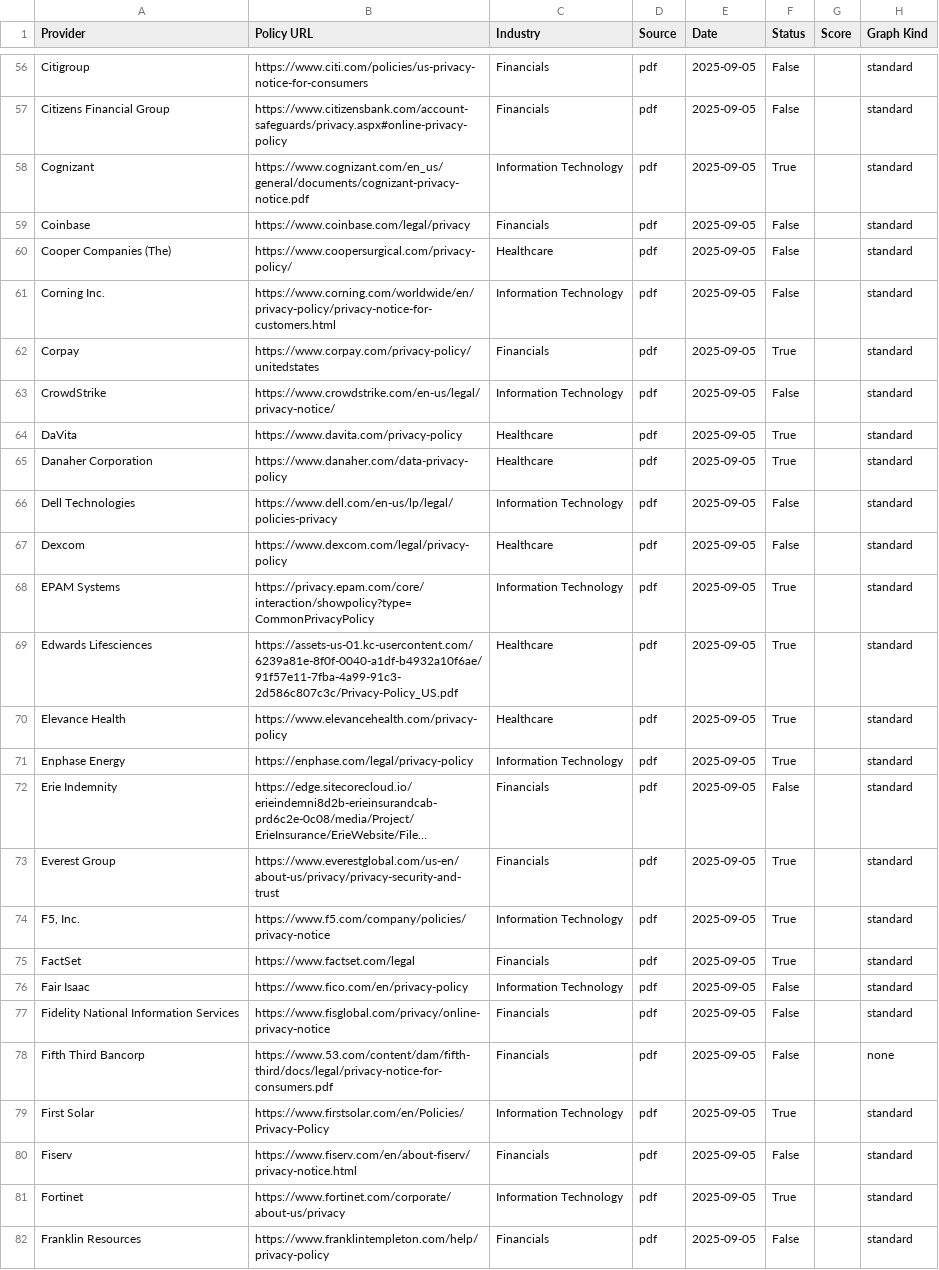
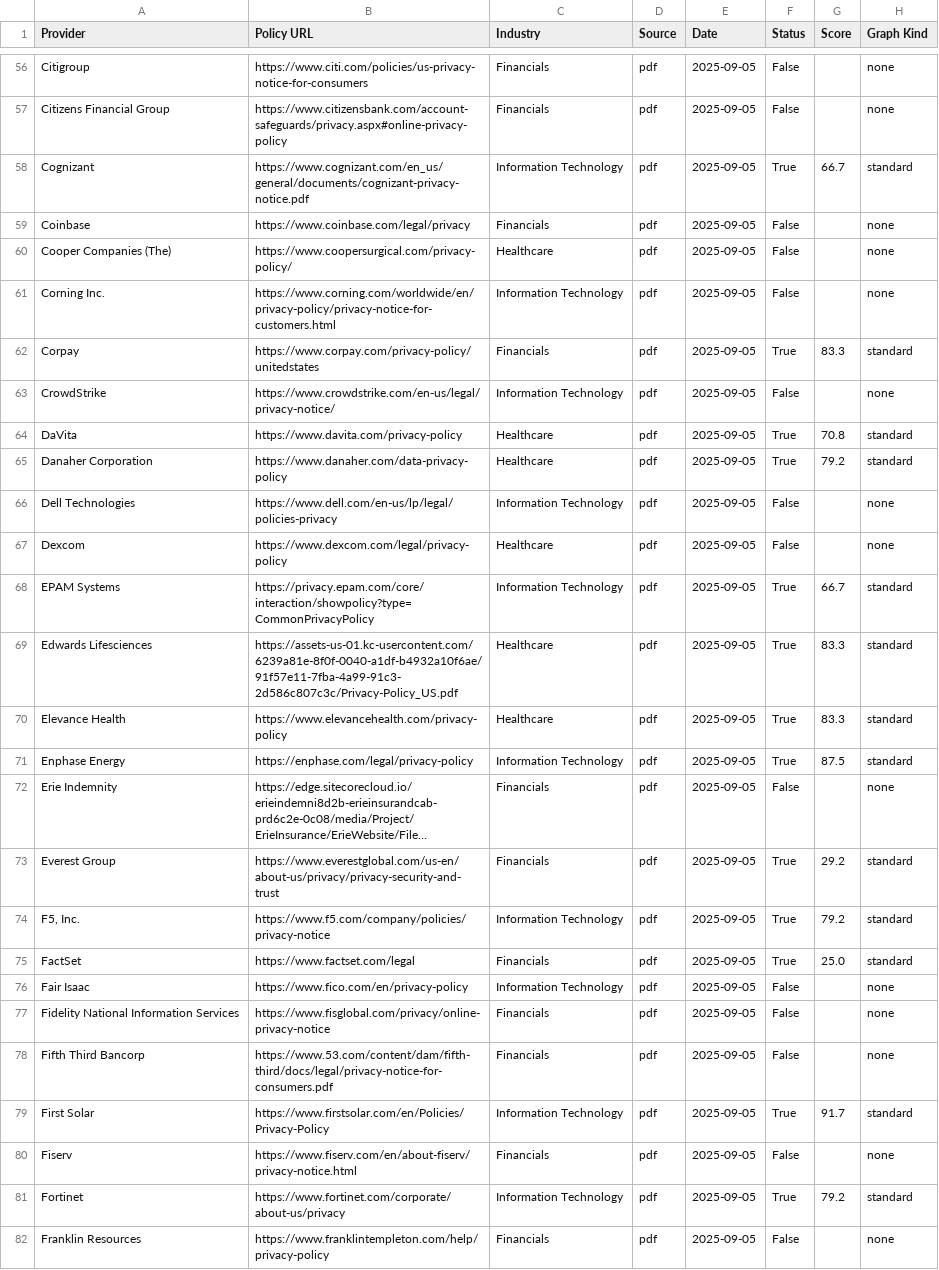
Before and after one commit to lukeblevins/PoliGraph-Setup, a CSV file: poligrapher/gradio_app/policy_list.csv, drawn as a sheet; only a part is shown, gaps mark what is left out; long unchanged cells end in …; the diff covers the shown part only; the diff names each change by its address in the sheet, - before the commit and + after, or states it on an @@ line.

```diff
--- a/poligrapher/gradio_app/policy_list.csv
+++ b/poligrapher/gradio_app/policy_list.csv
-H56:H57 (Graph Kind): standard
+H56:H57 (Graph Kind): none
-G58 (Score): (empty)
+G58 (Score): 66.7
-H59:H61 (Graph Kind): standard
+H59:H61 (Graph Kind): none
-G62 (Score): (empty)
+G62 (Score): 83.3
-H63 (Graph Kind): standard
+H63 (Graph Kind): none
-G64 (Score): (empty)
+G64 (Score): 70.8
-G65 (Score): (empty)
+G65 (Score): 79.2
-H66:H67 (Graph Kind): standard
+H66:H67 (Graph Kind): none
-G68 (Score): (empty)
+G68 (Score): 66.7
-G69:G70 (Score): (empty)
+G69:G70 (Score): 83.3
-G71 (Score): (empty)
+G71 (Score): 87.5
-H72 (Graph Kind): standard
+H72 (Graph Kind): none
-G73 (Score): (empty)
+G73 (Score): 29.2
-G74 (Score): (empty)
+G74 (Score): 79.2
-G75 (Score): (empty)
+G75 (Score): 25.0
-H76:H77 (Graph Kind): standard
+H76:H77 (Graph Kind): none
-G79 (Score): (empty)
+G79 (Score): 91.7
-H80 (Graph Kind): standard
+H80 (Graph Kind): none
-G81 (Score): (empty)
+G81 (Score): 79.2
-H82 (Graph Kind): standard
+H82 (Graph Kind): none
```
Also changed, not shown: 164 edited cells elsewhere in this file.
